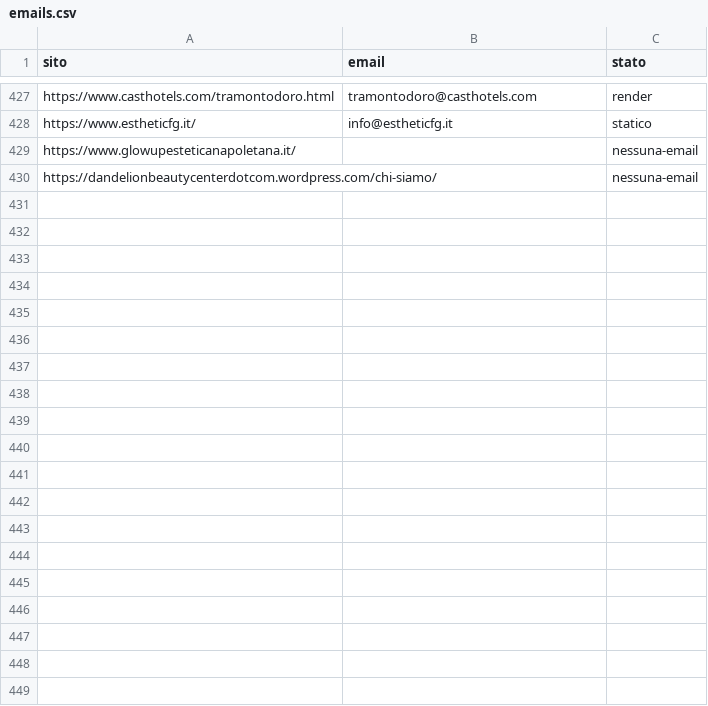
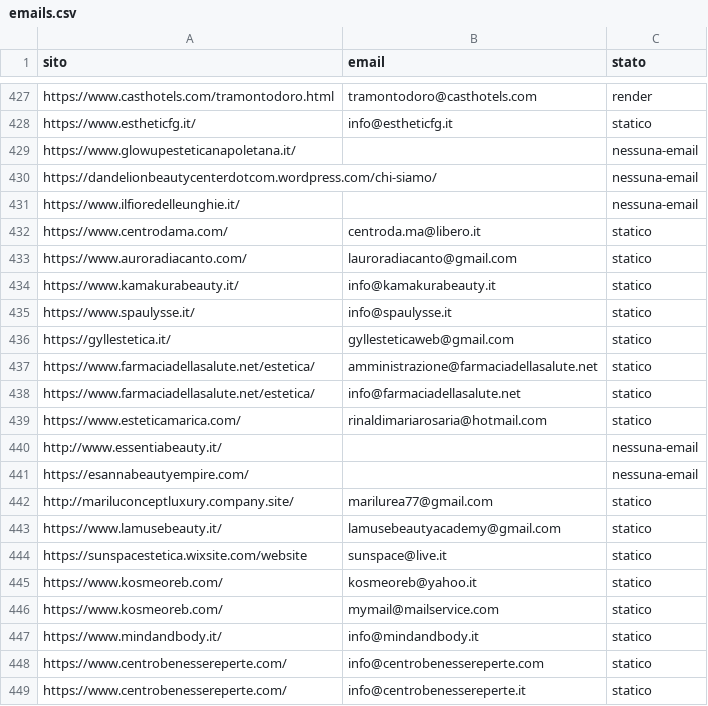
Before and after one commit to otticaclienti/scraper-estetica, a CSV file: emails.csv, drawn as a sheet; only a part is shown, gaps mark what is left out; the diff covers the shown part only.

```diff
--- a/emails.csv
+++ b/emails.csv
@@ -430 +430,20 @@ https://www.glowupesteticanapoletana.it/,,nessuna-email
 https://dandelionbeautycenterdotcom.wordpress.com/chi-siamo/,,nessuna-email
+https://www.ilfioredelleunghie.it/,,nessuna-email
+https://www.centrodama.com/,centroda.ma@libero.it,statico
+https://www.auroradiacanto.com/,lauroradiacanto@gmail.com,statico
+https://www.kamakurabeauty.it/,info@kamakurabeauty.it,statico
+https://www.spaulysse.it/,info@spaulysse.it,statico
+https://gyllestetica.it/,gyllesteticaweb@gmail.com,statico
+https://www.farmaciadellasalute.net/estetica/,amministrazione@farmaciadellasalute.net,statico
+https://www.farmaciadellasalute.net/estetica/,info@farmaciadellasalute.net,statico
+https://www.esteticamarica.com/,rinaldimariarosaria@hotmail.com,statico
+http://www.essentiabeauty.it/,,nessuna-email
+https://esannabeautyempire.com/,,nessuna-email
+http://mariluconceptluxury.company.site/,marilurea77@gmail.com,statico
+https://www.lamusebeauty.it/,lamusebeautyacademy@gmail.com,statico
+https://sunspacestetica.wixsite.com/website,sunspace@live.it,statico
+https://www.kosmeoreb.com/,kosmeoreb@yahoo.it,statico
+https://www.kosmeoreb.com/,mymail@mailservice.com,statico
+https://www.mindandbody.it/,info@mindandbody.it,statico
+https://www.centrobenessereperte.com/,info@centrobenessereperte.com,statico
+https://www.centrobenessereperte.com/,info@centrobenessereperte.it,statico
```
Also changed, not shown: 19 added rows elsewhere in this file, 1 other file.
